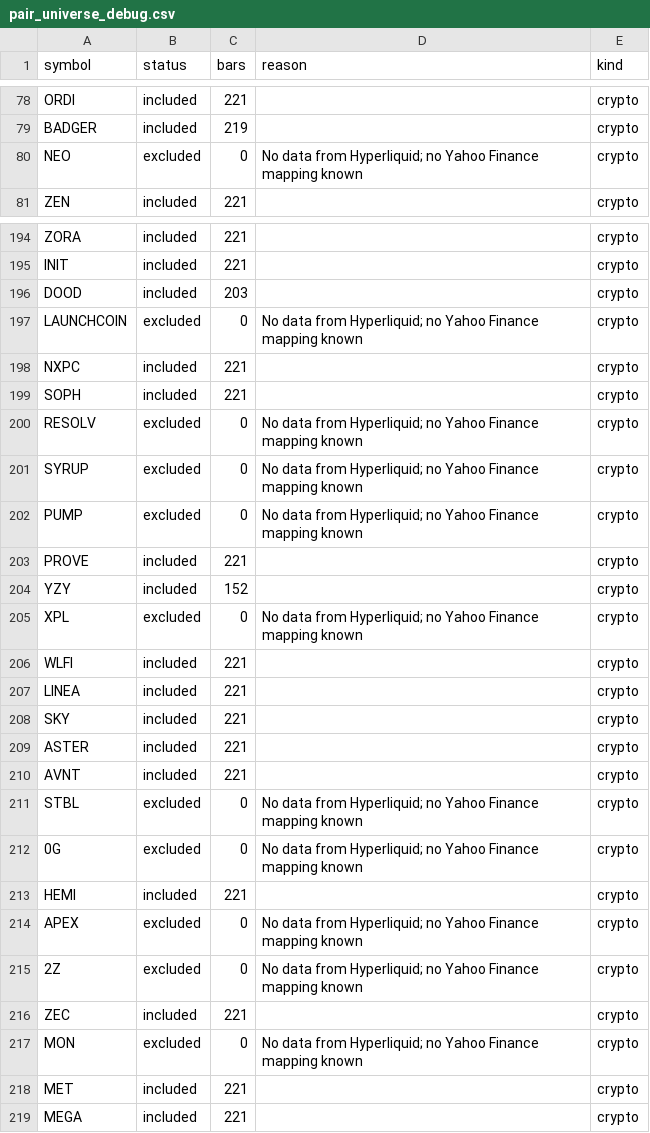
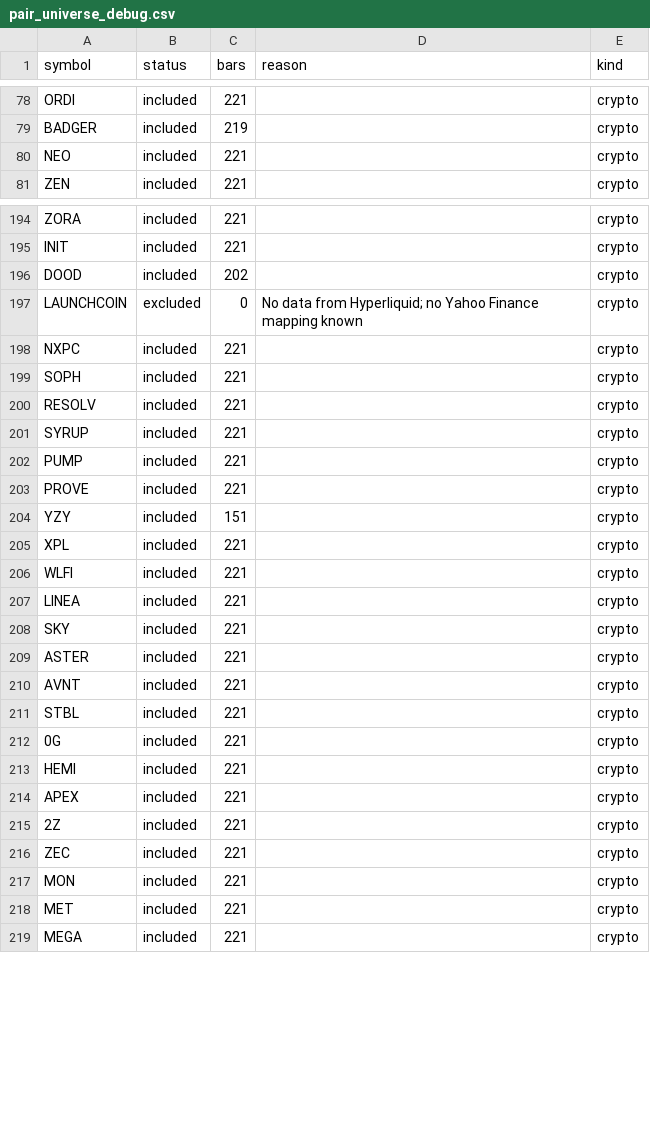
Before and after one commit to akiforge-lab/hyperliquid-momentum-scanner, a CSV file: output/pair_universe_debug.csv, drawn as a sheet; only a part is shown, gaps mark what is left out; the diff covers the shown part only.

```diff
--- a/output/pair_universe_debug.csv
+++ b/output/pair_universe_debug.csv
@@ -79,3 +79,3 @@ ORDI,included,221,,crypto
 BADGER,included,219,,crypto
-NEO,excluded,0,No data from Hyperliquid; no Yahoo Finance mapping known,crypto
+NEO,included,221,,crypto
 ZEN,included,221,,crypto
@@ -195,3 +195,3 @@ ZORA,included,221,,crypto
 INIT,included,221,,crypto
-DOOD,included,203,,crypto
+DOOD,included,202,,crypto
 LAUNCHCOIN,excluded,0,No data from Hyperliquid; no Yahoo Finance mapping known,crypto
@@ -199,8 +199,8 @@ NXPC,included,221,,crypto
 SOPH,included,221,,crypto
-RESOLV,excluded,0,No data from Hyperliquid; no Yahoo Finance mapping known,crypto
-SYRUP,excluded,0,No data from Hyperliquid; no Yahoo Finance mapping known,crypto
-PUMP,excluded,0,No data from Hyperliquid; no Yahoo Finance mapping known,crypto
+RESOLV,included,221,,crypto
+SYRUP,included,221,,crypto
+PUMP,included,221,,crypto
 PROVE,included,221,,crypto
-YZY,included,152,,crypto
-XPL,excluded,0,No data from Hyperliquid; no Yahoo Finance mapping known,crypto
+YZY,included,151,,crypto
+XPL,included,221,,crypto
 WLFI,included,221,,crypto
@@ -210,9 +210,9 @@ ASTER,included,221,,crypto
 AVNT,included,221,,crypto
-STBL,excluded,0,No data from Hyperliquid; no Yahoo Finance mapping known,crypto
-0G,excluded,0,No data from Hyperliquid; no Yahoo Finance mapping known,crypto
+STBL,included,221,,crypto
+0G,included,221,,crypto
 HEMI,included,221,,crypto
-APEX,excluded,0,No data from Hyperliquid; no Yahoo Finance mapping known,crypto
-2Z,excluded,0,No data from Hyperliquid; no Yahoo Finance mapping known,crypto
+APEX,included,221,,crypto
+2Z,included,221,,crypto
 ZEC,included,221,,crypto
-MON,excluded,0,No data from Hyperliquid; no Yahoo Finance mapping known,crypto
+MON,included,221,,crypto
 MET,included,221,,crypto
```
Also changed, not shown: 33 edited cells elsewhere in this file, output/all_rankings.csv, output/missing_symbols.csv, 8 other files.
